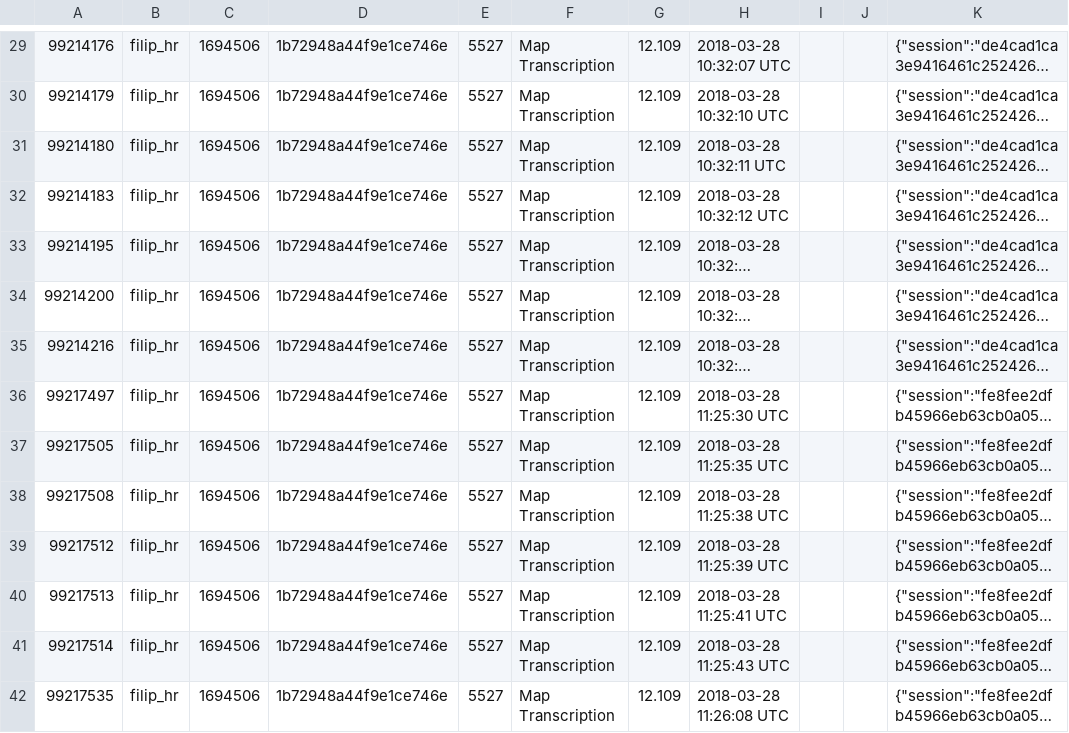
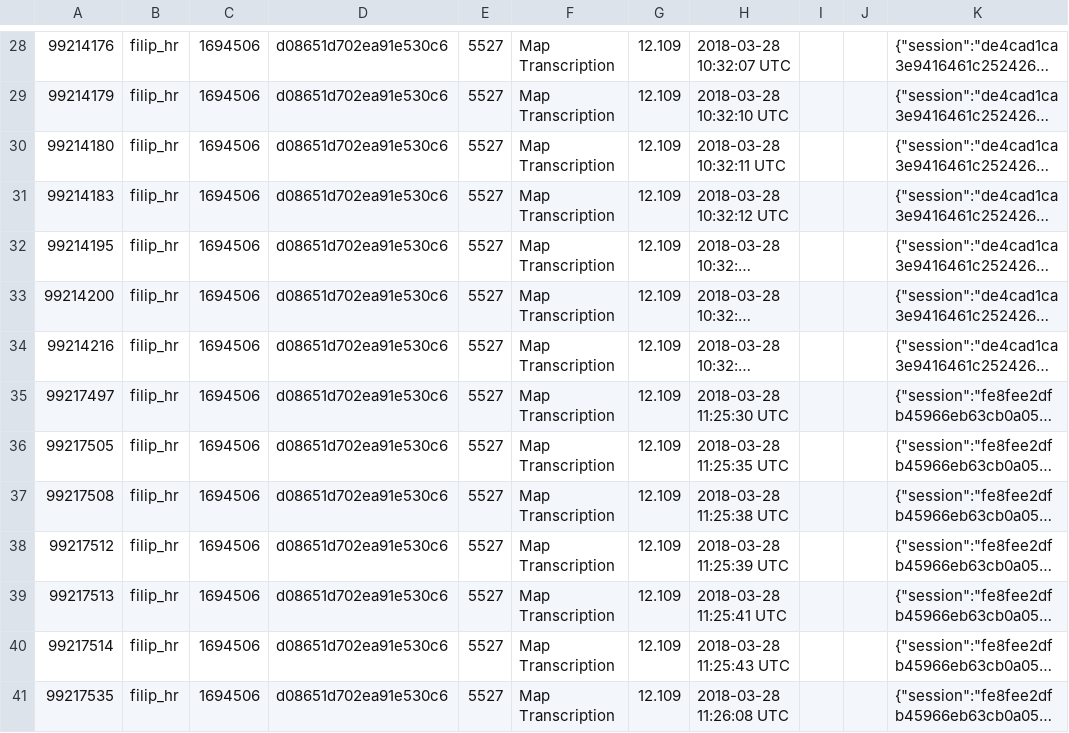
Before and after one commit to philiphristov/zooniverse-data-parser, a CSV file: verbaalpina-classifications.csv, drawn as a sheet; only a part is shown, gaps mark what is left out; long unchanged cells end in …; addresses are those after the commit; the diff covers the shown part only; the diff names each change by its address in the sheet, - before the commit and + after, or states it on an @@ line.

```diff
--- a/verbaalpina-classifications.csv
+++ b/verbaalpina-classifications.csv
-D28:D41: 1b72948a44f9e1ce746e
+D28:D41: d08651d702ea91e530c6
```
Also changed, not shown: 1 removed row and 165 edited cells elsewhere in this file, 1 other file.
